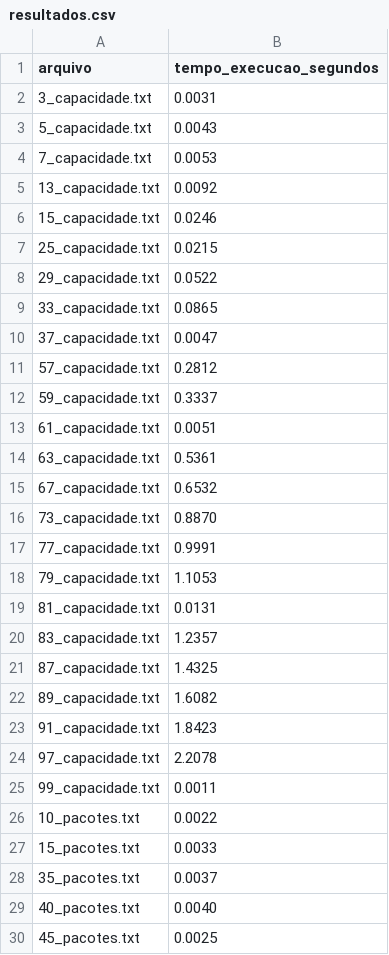
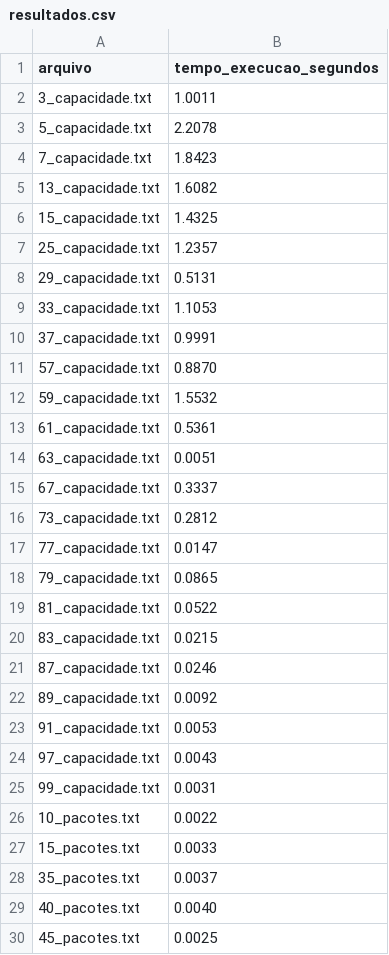
Before and after one commit to marciabigao/TP2, a CSV file: resultados.csv, drawn as a sheet; only a part is shown.

Commit message:
analise experimental

```diff
--- a/resultados.csv
+++ b/resultados.csv
@@ -1,26 +1,26 @@
 arquivo,tempo_execucao_segundos
-3_capacidade.txt,0.0031
-5_capacidade.txt,0.0043
-7_capacidade.txt,0.0053
-13_capacidade.txt,0.0092
-15_capacidade.txt,0.0246
-25_capacidade.txt,0.0215
-29_capacidade.txt,0.0522
-33_capacidade.txt,0.0865
-37_capacidade.txt,0.0047
-57_capacidade.txt,0.2812
-59_capacidade.txt,0.3337
-61_capacidade.txt,0.0051
-63_capacidade.txt,0.5361
-67_capacidade.txt,0.6532
-73_capacidade.txt,0.8870
-77_capacidade.txt,0.9991
-79_capacidade.txt,1.1053
-81_capacidade.txt,0.0131
-83_capacidade.txt,1.2357
-87_capacidade.txt,1.4325
-89_capacidade.txt,1.6082
-91_capacidade.txt,1.8423
-97_capacidade.txt,2.2078
-99_capacidade.txt,0.0011
+3_capacidade.txt,1.0011
+5_capacidade.txt,2.2078
+7_capacidade.txt,1.8423
+13_capacidade.txt,1.6082
+15_capacidade.txt,1.4325
+25_capacidade.txt,1.2357
+29_capacidade.txt,0.5131
+33_capacidade.txt,1.1053
+37_capacidade.txt,0.9991
+57_capacidade.txt,0.8870
+59_capacidade.txt,1.5532
+61_capacidade.txt,0.5361
+63_capacidade.txt,0.0051
+67_capacidade.txt,0.3337
+73_capacidade.txt,0.2812
+77_capacidade.txt,0.0147
+79_capacidade.txt,0.0865
+81_capacidade.txt,0.0522
+83_capacidade.txt,0.0215
+87_capacidade.txt,0.0246
+89_capacidade.txt,0.0092
+91_capacidade.txt,0.0053
+97_capacidade.txt,0.0043
+99_capacidade.txt,0.0031
 10_pacotes.txt,0.0022
```
